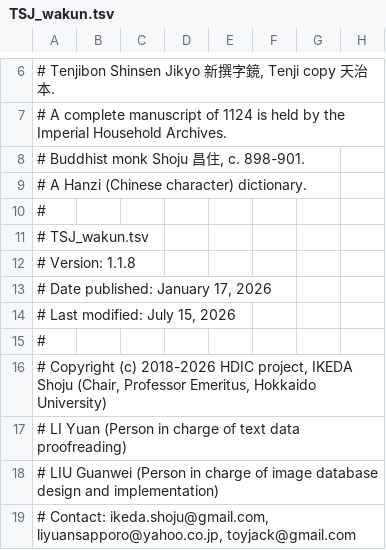
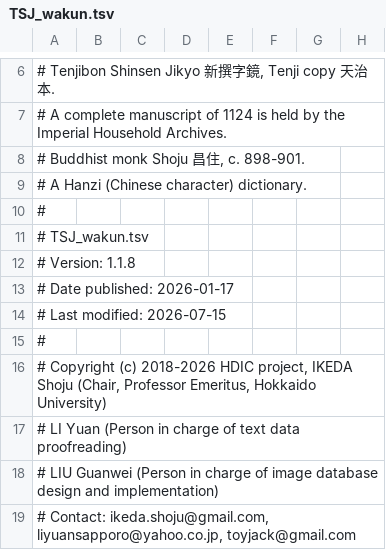
Before and after one commit to shikeda/HDIC, a TSV file: TSJ_wakun.tsv, drawn as a sheet; only a part is shown, gaps mark what is left out; the diff names each change by its address in the sheet, - before the commit and + after, or states it on an @@ line.

```diff
--- a/TSJ_wakun.tsv
+++ b/TSJ_wakun.tsv
-A13: # Date published: January 17, 2026
+A13: # Date published: 2026-01-17
-A14: # Last modified: July 15, 2026
+A14: # Last modified: 2026-07-15
```
Also changed, not shown: YYP.tsv, 10 other files.
